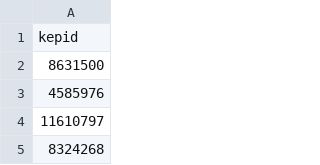
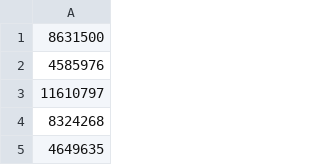
Before and after one commit to lgbouma/pbls, a CSV file: drivers/cepher_x_kepler_prot_1-10_nquarters_geq_5.csv, drawn as a sheet; only a part is shown; the shorter side is filled out with more unchanged rows; the diff names each change by its address in the sheet, - before the commit and + after, or states it on an @@ line.

```diff
--- a/drivers/cepher_x_kepler_prot_1-10_nquarters_geq_5.csv
+++ b/drivers/cepher_x_kepler_prot_1-10_nquarters_geq_5.csv
-row 1: kepid
```
Also changed, not shown: 2 other files.
